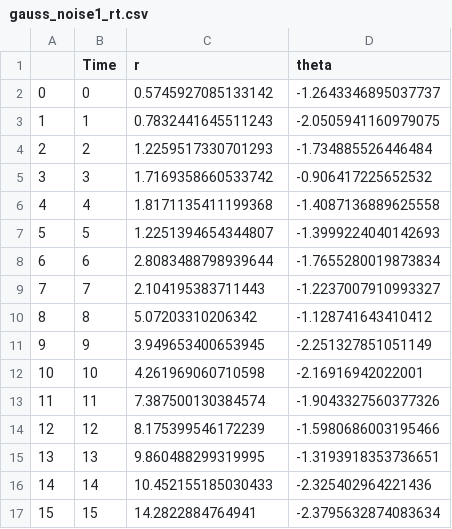
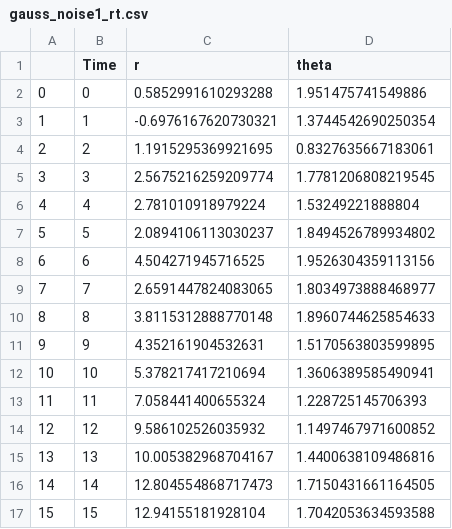
Before and after one commit to saipraneethd-zz/Robotic_Perception, a CSV file: data/straight_line/gauss_noise1_rt.csv, drawn as a sheet; only a part is shown; the diff covers the shown part only.

```diff
--- a/data/straight_line/gauss_noise1_rt.csv
+++ b/data/straight_line/gauss_noise1_rt.csv
@@ -1,17 +1,17 @@
 ,Time,r,theta
-0,0,0.5745927085133142,-1.2643346895037737
-1,1,0.7832441645511243,-2.0505941160979075
-2,2,1.2259517330701293,-1.734885526446484
-3,3,1.7169358660533742,-0.906417225652532
-4,4,1.8171135411199368,-1.4087136889625558
-5,5,1.2251394654344807,-1.3999224040142693
-6,6,2.8083488798939644,-1.7655280019873834
-7,7,2.104195383711443,-1.2237007910993327
-8,8,5.07203310206342,-1.128741643410412
-9,9,3.949653400653945,-2.251327851051149
-10,10,4.261969060710598,-2.16916942022001
-11,11,7.387500130384574,-1.9043327560377326
-12,12,8.175399546172239,-1.5980686003195466
-13,13,9.860488299319995,-1.3193918353736651
-14,14,10.452155185030433,-2.325402964221436
-15,15,14.2822884764941,-2.3795632874083634
+0,0,0.5852991610293288,1.951475741549886
+1,1,-0.6976167620730321,1.3744542690250354
+2,2,1.1915295369921695,0.8327635667183061
+3,3,2.5675216259209774,1.7781206808219545
+4,4,2.781010918979224,1.53249221888804
+5,5,2.0894106113030237,1.8494526789934802
+6,6,4.504271945716525,1.9526304359113156
+7,7,2.6591447824083065,1.8034973888468977
+8,8,3.8115312888770148,1.8960744625854633
+9,9,4.352161904532631,1.5170563803599895
+10,10,5.378217417210694,1.3606389585490941
+11,11,7.058441400655324,1.228725145706393
+12,12,9.586102526035932,1.1497467971600852
+13,13,10.005382968704167,1.4400638109486816
+14,14,12.804554868717473,1.7150431661164505
+15,15,12.94155181928104,1.7042053634593588
```
Also changed, not shown: 136 edited cells elsewhere in this file, data/loop/gauss_noise1_rt.csv, data/loop/gauss_noise2_rt.csv, 10 other files.
